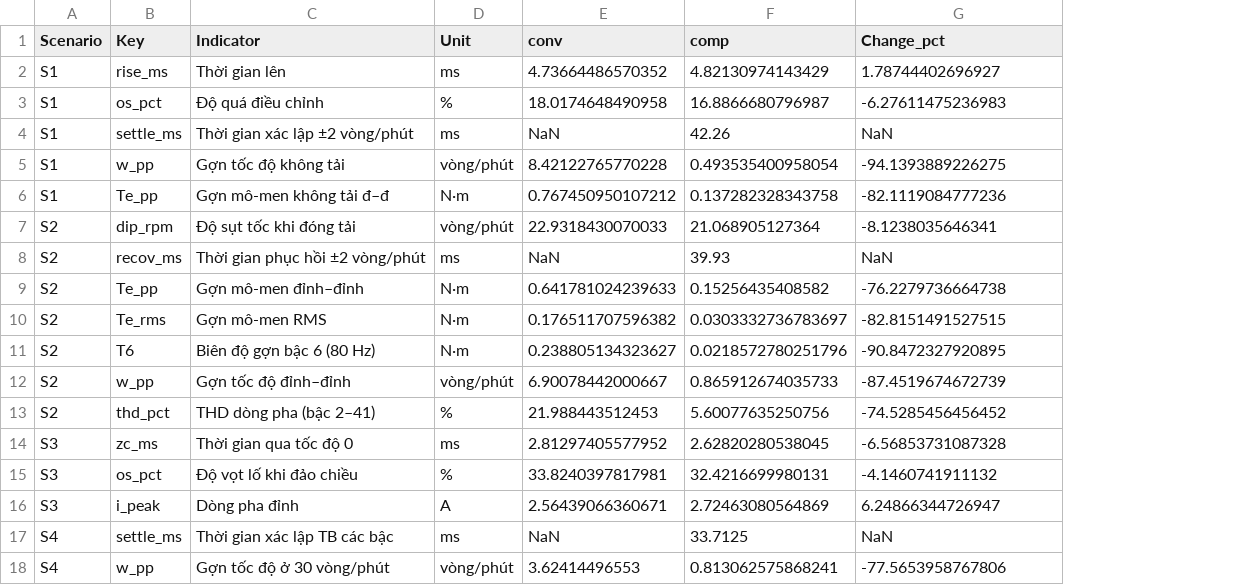
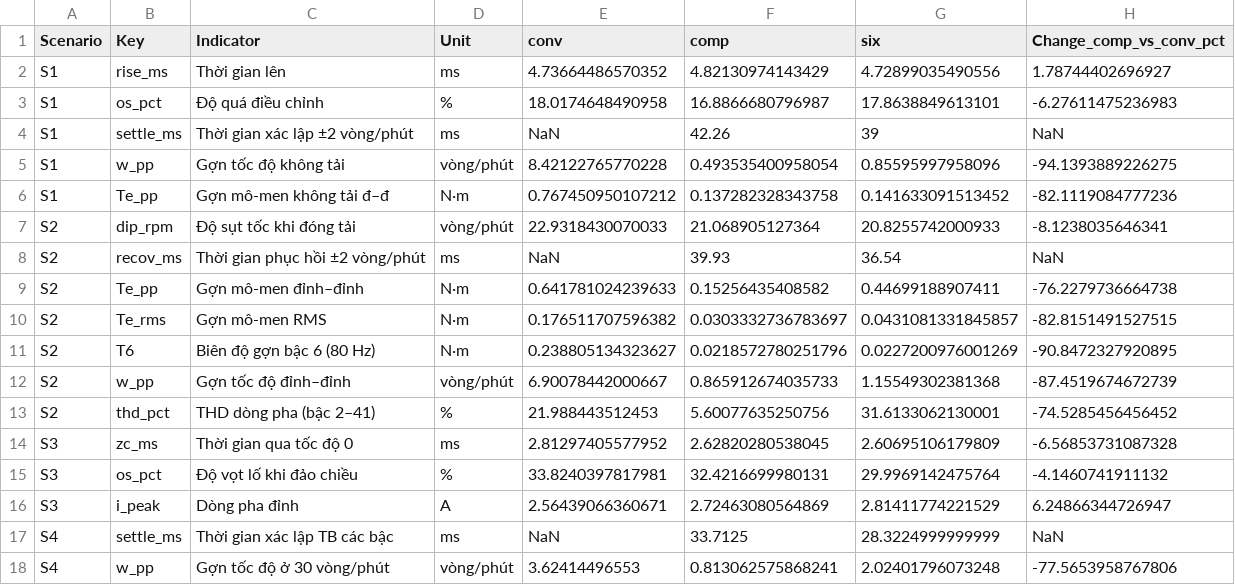
Before and after one commit to whoisLePhuc/master_thesis_bldc_control, a CSV file: 04_Results/Tables/kpi_comparison.csv, drawn as a sheet; addresses are those after the commit; the diff names each change by its address in the sheet, - before the commit and + after, or states it on an @@ line.

```diff
--- a/04_Results/Tables/kpi_comparison.csv
+++ b/04_Results/Tables/kpi_comparison.csv
+column G (six), rows 2-18: 4.72899035490556 | 17.8638849613101 | 39 | 0.85595997958096 | 0.141633091513452 | 20.8255742000933 | 36.54 | 0.44699188907411 | 0.0431081331845857 | 0.0227200976001269 | 1.15549302381368 | 31.6133062130001 | 2.60695106179809 | 29.9969142475764 | 2.81411774221529 | 28.3224999999999 | 2.02401796073248
-H1: Change_pct
+H1: Change_comp_vs_conv_pct
```
Also changed, not shown: 04_Results/Tables/metrics_all.csv, 13 other files.
